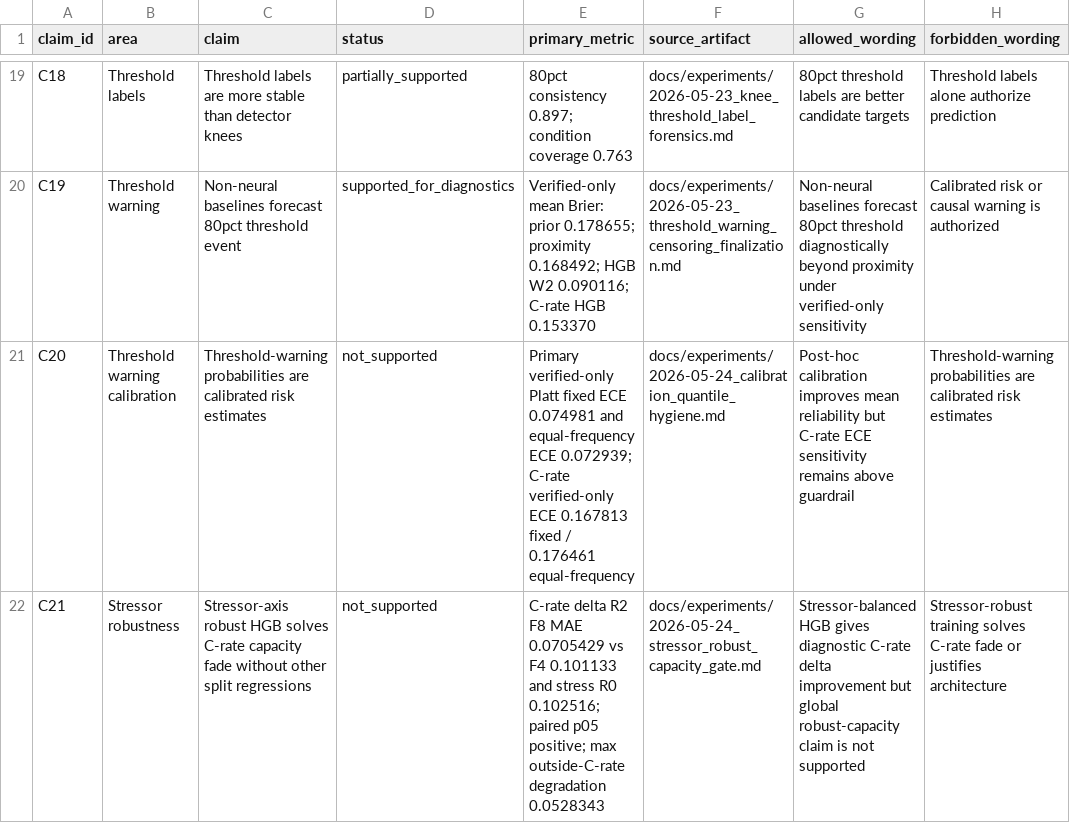
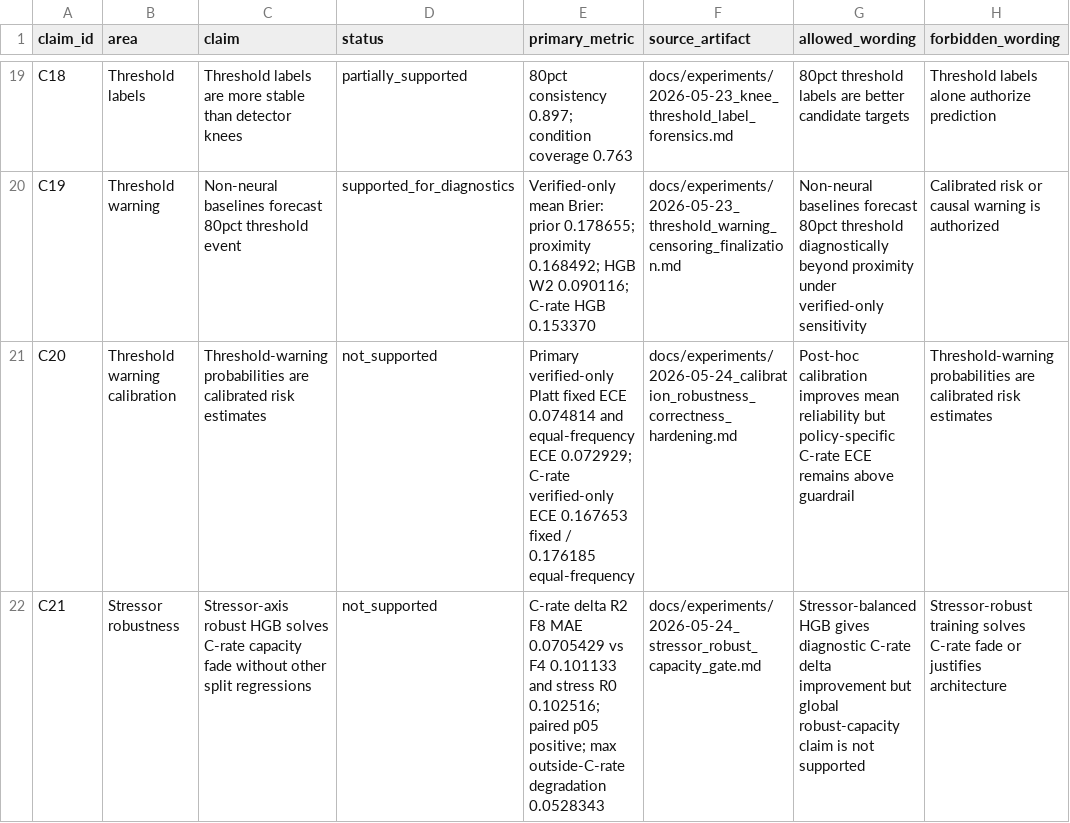
Before and after one commit to FZWINGEL/CBAT, a CSV file: reports/synthesis/main_project_claim_matrix_v2.csv, drawn as a sheet; only a part is shown, gaps mark what is left out; the diff names each change by its address in the sheet, - before the commit and + after, or states it on an @@ line.

```diff
--- a/reports/synthesis/main_project_claim_matrix_v2.csv
+++ b/reports/synthesis/main_project_claim_matrix_v2.csv
-E21 (primary_metric): …fixed ECE 0.074981 and equal-frequency ECE 0.072939; C-rate verified-only ECE 0.167813 fixed / 0.176461 equal-frequency
+E21 (primary_metric): …fixed ECE 0.074814 and equal-frequency ECE 0.072929; C-rate verified-only ECE 0.167653 fixed / 0.176185 equal-frequency
-F21 (source_artifact): docs/experiments/2026-05-24_calibration_quantile_hygiene.md
+F21 (source_artifact): docs/experiments/2026-05-24_calibration_robustness_correctness_hardening.md
-G21 (allowed_wording): …reliability but C-rate ECE sensitivity remains above…
+G21 (allowed_wording): …reliability but policy-specific C-rate ECE remains above…
```
Also changed, not shown: reports/synthesis/artifact_manifest_v2.csv, 32 other files.
